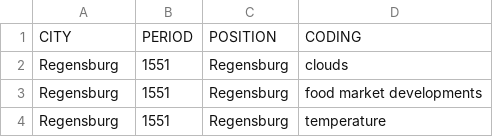
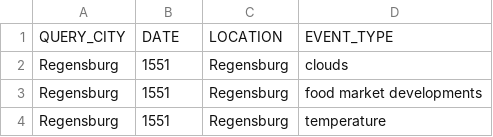
Before and after one commit to lucagiovannini7/little-ice-age, a CSV file: metadata/weather-events.csv, drawn as a sheet; only a part is shown; removed rows and columns are numbered as before the commit, all else as after; the diff names each change by its address in the sheet, - before the commit and + after, or states it on an @@ line.

```diff
--- a/metadata/weather-events.csv
+++ b/metadata/weather-events.csv
-row 1: CITY | PERIOD | POSITION | CODING
+row 1: QUERY_CITY | DATE | LOCATION | EVENT_TYPE
```
Also changed, not shown: metadata/sermon-bible-references.csv, metadata/sermon-weather-phenomena.csv, 19 other files.
